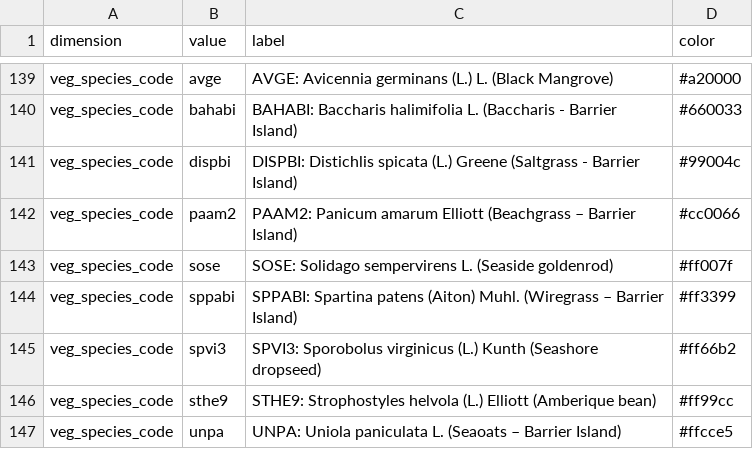
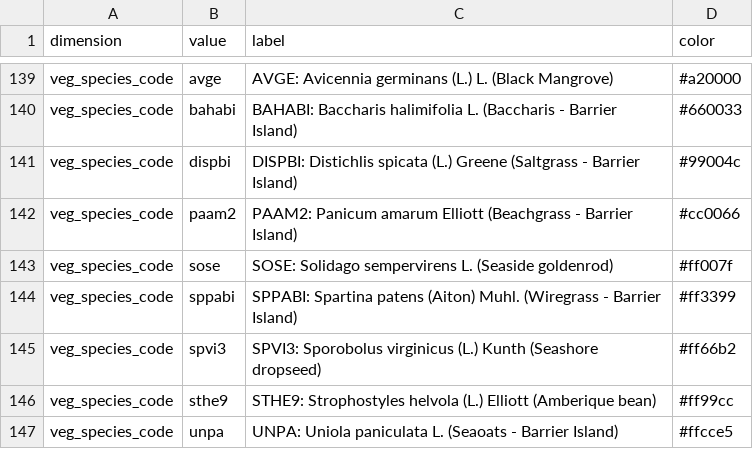
Before and after one commit to pscedu/cpra.mp.data, a CSV file: cpra/mp/data/structure/dimension_values.csv, drawn as a sheet; only a part is shown, gaps mark what is left out.

```diff
--- a/cpra/mp/data/structure/dimension_values.csv
+++ b/cpra/mp/data/structure/dimension_values.csv
@@ -141,7 +141,7 @@ veg_species_code,bahabi,BAHABI: Baccharis halimifolia L. (Baccharis - Barrier Is
 veg_species_code,dispbi,DISPBI: Distichlis spicata (L.) Greene (Saltgrass - Barrier Island),#99004c
-veg_species_code,paam2,PAAM2: Panicum amarum Elliott (Beachgrass – Barrier Island),#cc0066
+veg_species_code,paam2,PAAM2: Panicum amarum Elliott (Beachgrass - Barrier Island),#cc0066
 veg_species_code,sose,SOSE: Solidago sempervirens L. (Seaside goldenrod),#ff007f
-veg_species_code,sppabi,SPPABI: Spartina patens (Aiton) Muhl. (Wiregrass – Barrier Island),#ff3399
+veg_species_code,sppabi,SPPABI: Spartina patens (Aiton) Muhl. (Wiregrass - Barrier Island),#ff3399
 veg_species_code,spvi3,SPVI3: Sporobolus virginicus (L.) Kunth (Seashore dropseed),#ff66b2
 veg_species_code,sthe9,STHE9: Strophostyles helvola (L.) Elliott (Amberique bean),#ff99cc
-veg_species_code,unpa,UNPA: Uniola paniculata L. (Seaoats – Barrier Island),#ffcce5
+veg_species_code,unpa,UNPA: Uniola paniculata L. (Seaoats - Barrier Island),#ffcce5
```
Also changed, not shown: cpra/mp/data/structure/legends.csv, cpra/mp/data/structure/variables.csv.
